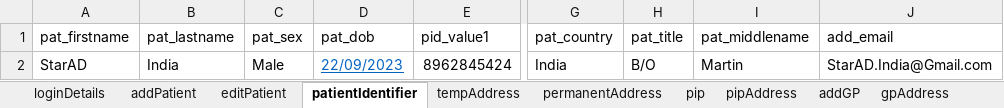
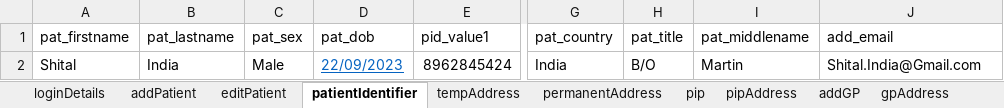
Before and after one commit to manojvyavahare27/C4Automation, an Excel workbook: ExcelFiles/PatientDomain.xlsx, sheet patientIdentifier, drawn as a sheet; only a part is shown, gaps mark what is left out; values as stored, in another font and other column widths than the file's, no borders; the diff names each change by its address in the sheet, - before the commit and + after, or states it on an @@ line.

```diff
--- a/ExcelFiles/PatientDomain.xlsx (sheet patientIdentifier)
+++ b/ExcelFiles/PatientDomain.xlsx (sheet patientIdentifier)
-A2 (pat_firstname): StarAD
+A2 (pat_firstname): Shital
-J2 (add_email): StarAD.India@Gmail.com
+J2 (add_email): Shital.India@Gmail.com
```
Also changed, not shown: sheet addPatient, sheet patDetails, sheet editPatient, 3 other files.
